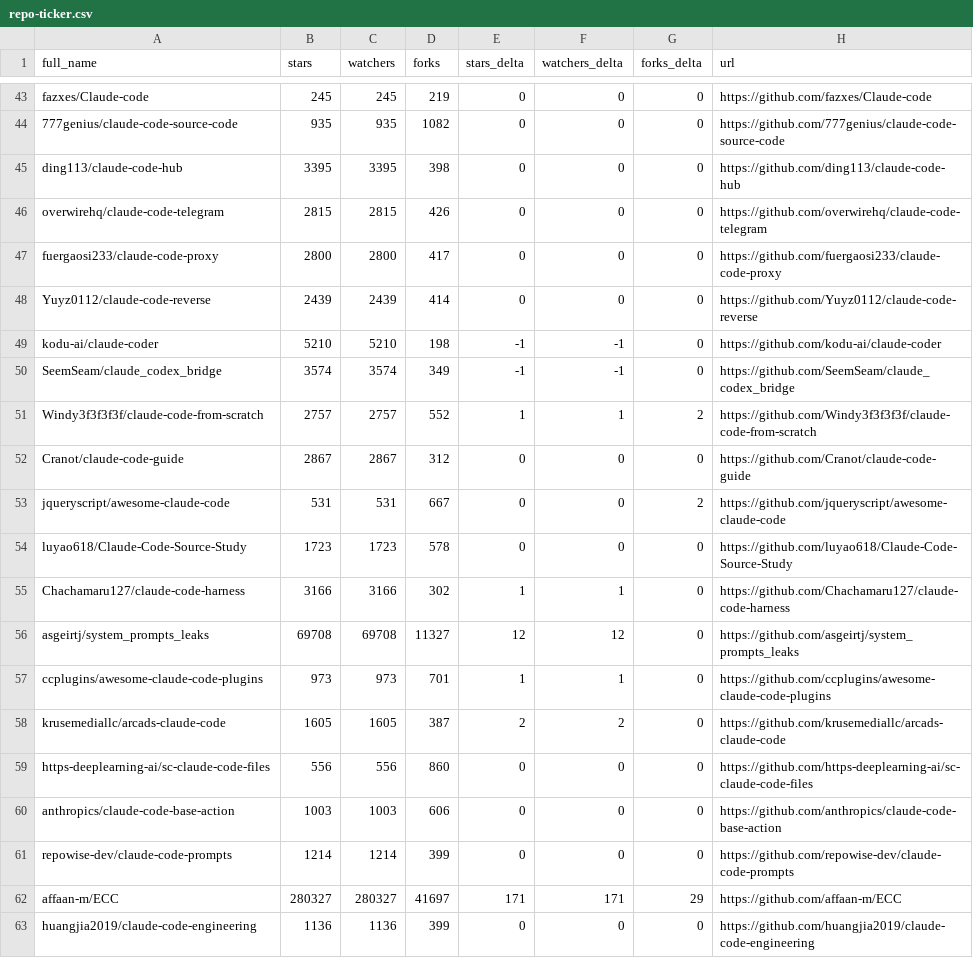
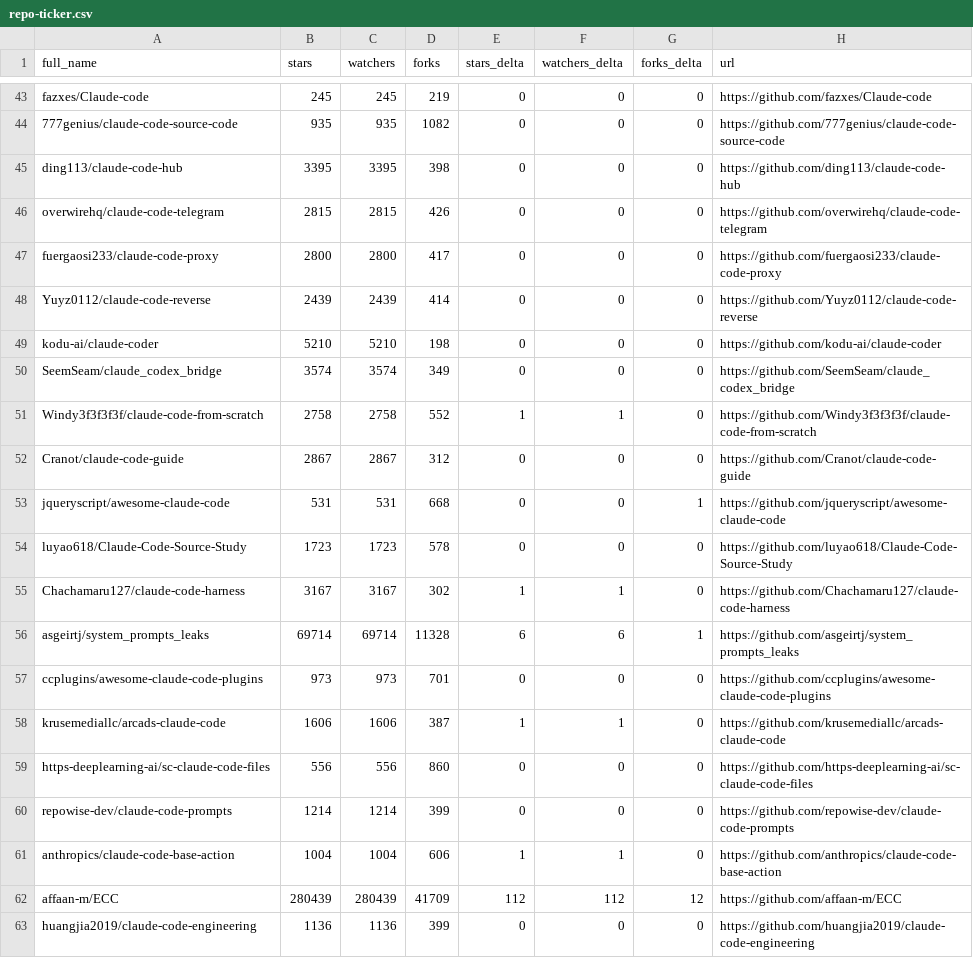
Before and after one commit to 2233admin/awesome-claude-code, a CSV file: data/repo-ticker.csv, drawn as a sheet; only a part is shown, gaps mark what is left out; the diff covers the shown part only.

```diff
--- a/data/repo-ticker.csv
+++ b/data/repo-ticker.csv
@@ -48,16 +48,16 @@ fuergaosi233/claude-code-proxy,2800,2800,417,0,0,0,https://github.com/fuergaosi2
 Yuyz0112/claude-code-reverse,2439,2439,414,0,0,0,https://github.com/Yuyz0112/claude-code-reverse
-kodu-ai/claude-coder,5210,5210,198,-1,-1,0,https://github.com/kodu-ai/claude-coder
-SeemSeam/claude_codex_bridge,3574,3574,349,-1,-1,0,https://github.com/SeemSeam/claude_codex_bridge
-Windy3f3f3f3f/claude-code-from-scratch,2757,2757,552,1,1,2,https://github.com/Windy3f3f3f3f/claude-code-from-scratch
+kodu-ai/claude-coder,5210,5210,198,0,0,0,https://github.com/kodu-ai/claude-coder
+SeemSeam/claude_codex_bridge,3574,3574,349,0,0,0,https://github.com/SeemSeam/claude_codex_bridge
+Windy3f3f3f3f/claude-code-from-scratch,2758,2758,552,1,1,0,https://github.com/Windy3f3f3f3f/claude-code-from-scratch
 Cranot/claude-code-guide,2867,2867,312,0,0,0,https://github.com/Cranot/claude-code-guide
-jqueryscript/awesome-claude-code,531,531,667,0,0,2,https://github.com/jqueryscript/awesome-claude-code
+jqueryscript/awesome-claude-code,531,531,668,0,0,1,https://github.com/jqueryscript/awesome-claude-code
 luyao618/Claude-Code-Source-Study,1723,1723,578,0,0,0,https://github.com/luyao618/Claude-Code-Source-Study
-Chachamaru127/claude-code-harness,3166,3166,302,1,1,0,https://github.com/Chachamaru127/claude-code-harness
-asgeirtj/system_prompts_leaks,69708,69708,11327,12,12,0,https://github.com/asgeirtj/system_prompts_leaks
-ccplugins/awesome-claude-code-plugins,973,973,701,1,1,0,https://github.com/ccplugins/awesome-claude-code-plugins
-krusemediallc/arcads-claude-code,1605,1605,387,2,2,0,https://github.com/krusemediallc/arcads-claude-code
+Chachamaru127/claude-code-harness,3167,3167,302,1,1,0,https://github.com/Chachamaru127/claude-code-harness
+asgeirtj/system_prompts_leaks,69714,69714,11328,6,6,1,https://github.com/asgeirtj/system_prompts_leaks
+ccplugins/awesome-claude-code-plugins,973,973,701,0,0,0,https://github.com/ccplugins/awesome-claude-code-plugins
+krusemediallc/arcads-claude-code,1606,1606,387,1,1,0,https://github.com/krusemediallc/arcads-claude-code
 https-deeplearning-ai/sc-claude-code-files,556,556,860,0,0,0,https://github.com/https-deeplearning-ai/sc-claude-code-files
-anthropics/claude-code-base-action,1003,1003,606,0,0,0,https://github.com/anthropics/claude-code-base-action
 repowise-dev/claude-code-prompts,1214,1214,399,0,0,0,https://github.com/repowise-dev/claude-code-prompts
-affaan-m/ECC,280327,280327,41697,171,171,29,https://github.com/affaan-m/ECC
+anthropics/claude-code-base-action,1004,1004,606,1,1,0,https://github.com/anthropics/claude-code-base-action
+affaan-m/ECC,280439,280439,41709,112,112,12,https://github.com/affaan-m/ECC
 huangjia2019/claude-code-engineering,1136,1136,399,0,0,0,https://github.com/huangjia2019/claude-code-engineering
```
Also changed, not shown: 1 added row, 1 removed row, 2 moved rows and 127 edited cells elsewhere in this file, 2 other files.
